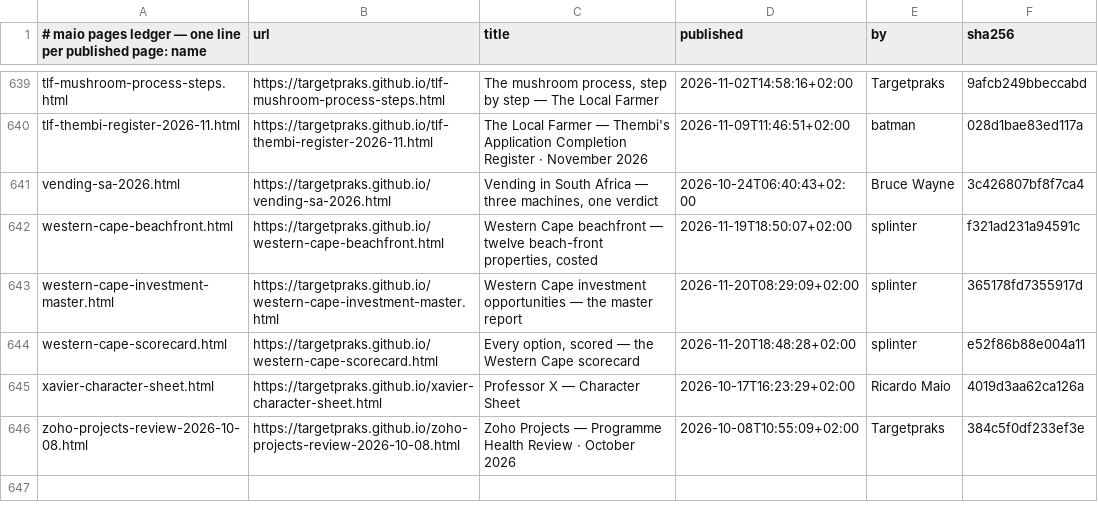
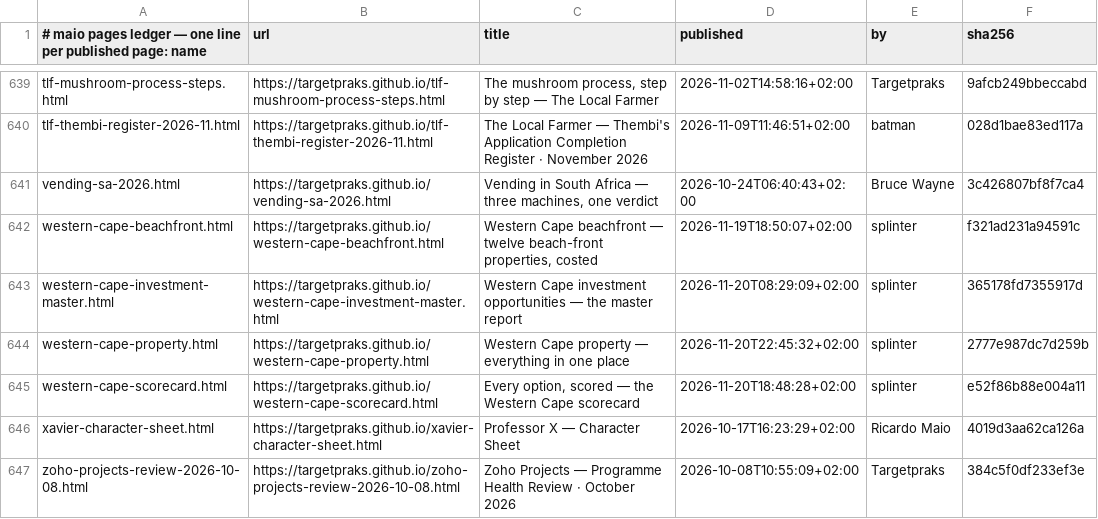
Before and after one commit to targetpraks/targetpraks.github.io, a TSV file: .publish-ledger.tsv, drawn as a sheet; only a part is shown, gaps mark what is left out.

Commit message:
HTML: Western Cape property — everything in one place

```diff
--- a/.publish-ledger.tsv
+++ b/.publish-ledger.tsv
@@ -643,2 +643,3 @@ western-cape-beachfront.html	https://targetpraks.github.io/western-cape-beachfro
 western-cape-investment-master.html	https://targetpraks.github.io/western-cape-investment-master.html	Western Cape investment opportunities — the master report	2026-11-20T08:29:09+02:00	splinter	365178fd7355917d
+western-cape-property.html	https://targetpraks.github.io/western-cape-property.html	Western Cape property — everything in one place	2026-11-20T22:45:32+02:00	splinter	2777e987dc7d259b
 western-cape-scorecard.html	https://targetpraks.github.io/western-cape-scorecard.html	Every option, scored — the Western Cape scorecard	2026-11-20T18:48:28+02:00	splinter	e52f86b88e004a11
```
Also changed, not shown: 1 other file.
